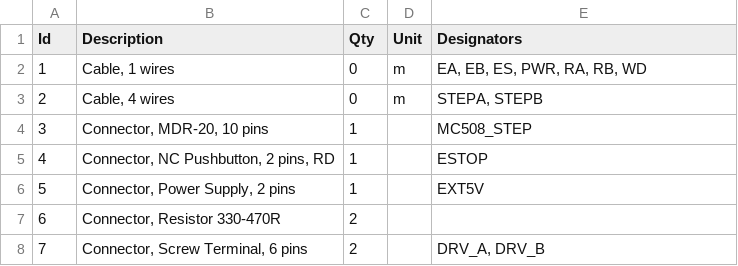
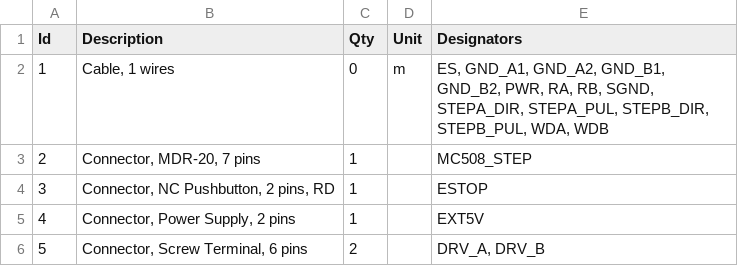
Before and after one commit to robmacl/ilemt_cal_hw, a TSV file: stage/wiring_stepper.bom.tsv, drawn as a sheet; removed rows and columns are numbered as before the commit, all else as after; the diff names each change by its address in the sheet, - before the commit and + after, or states it on an @@ line.

```diff
--- a/stage/wiring_stepper.bom.tsv
+++ b/stage/wiring_stepper.bom.tsv
-E2 (Designators): EA, EB, ES, PWR, RA, RB, WD
+E2 (Designators): ES, GND_A1, GND_A2, GND_B1, GND_B2, PWR, RA, RB, SGND, STEPA_DIR, STEPA_PUL, STEPB_DIR, STEPB_PUL, WDA, WDB
-row 3: 2 | Cable, 4 wires | 0 | m | STEPA, STEPB
@@ column A (Id) renumbered from row 3 down @@
-B3 (Description): Connector, MDR-20, 10 pins
+B3 (Description): Connector, MDR-20, 7 pins
-row 7: 6 | Connector, Resistor 330-470R | 2
```
Also changed, not shown: stage/wiring_encoder.bom.tsv, 5 other files.
